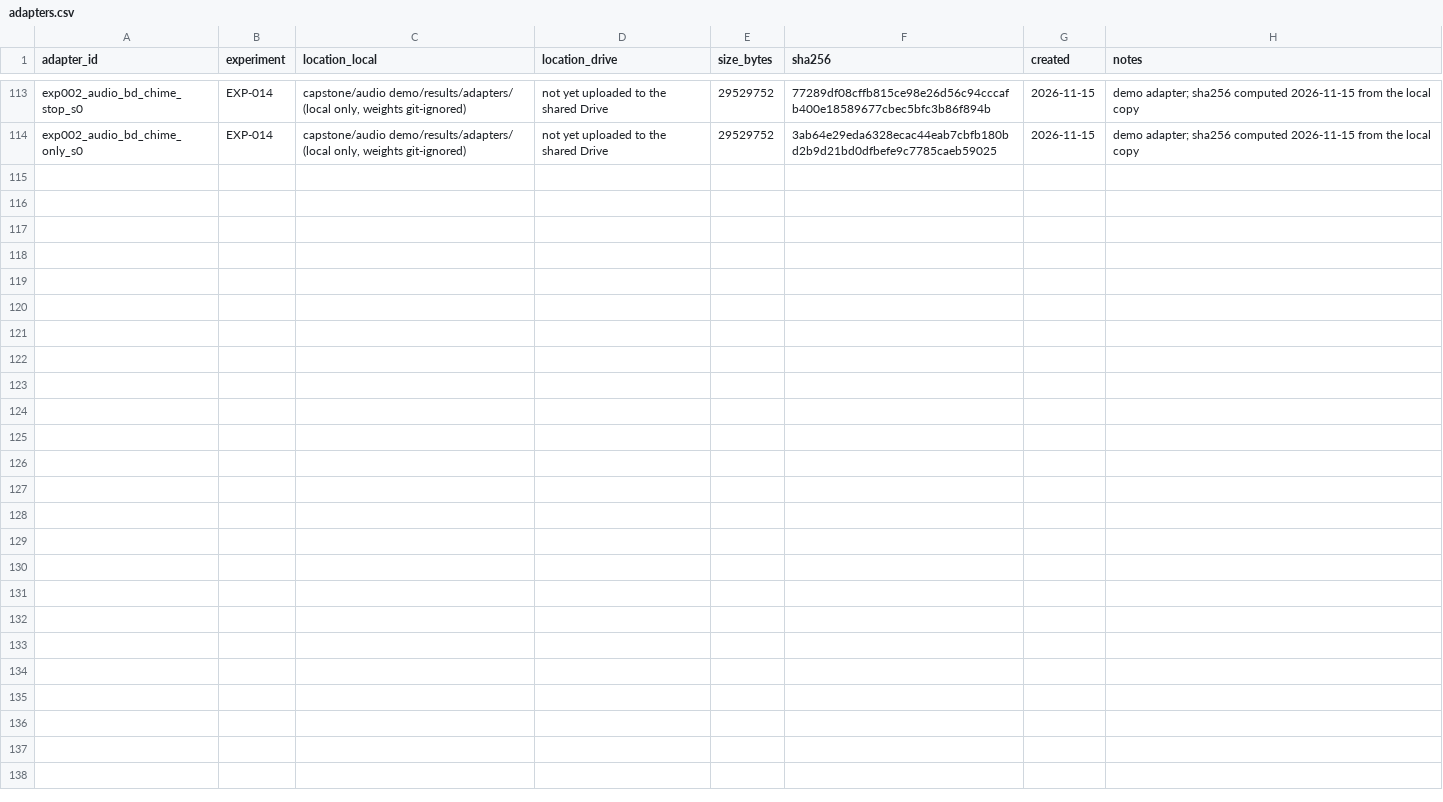
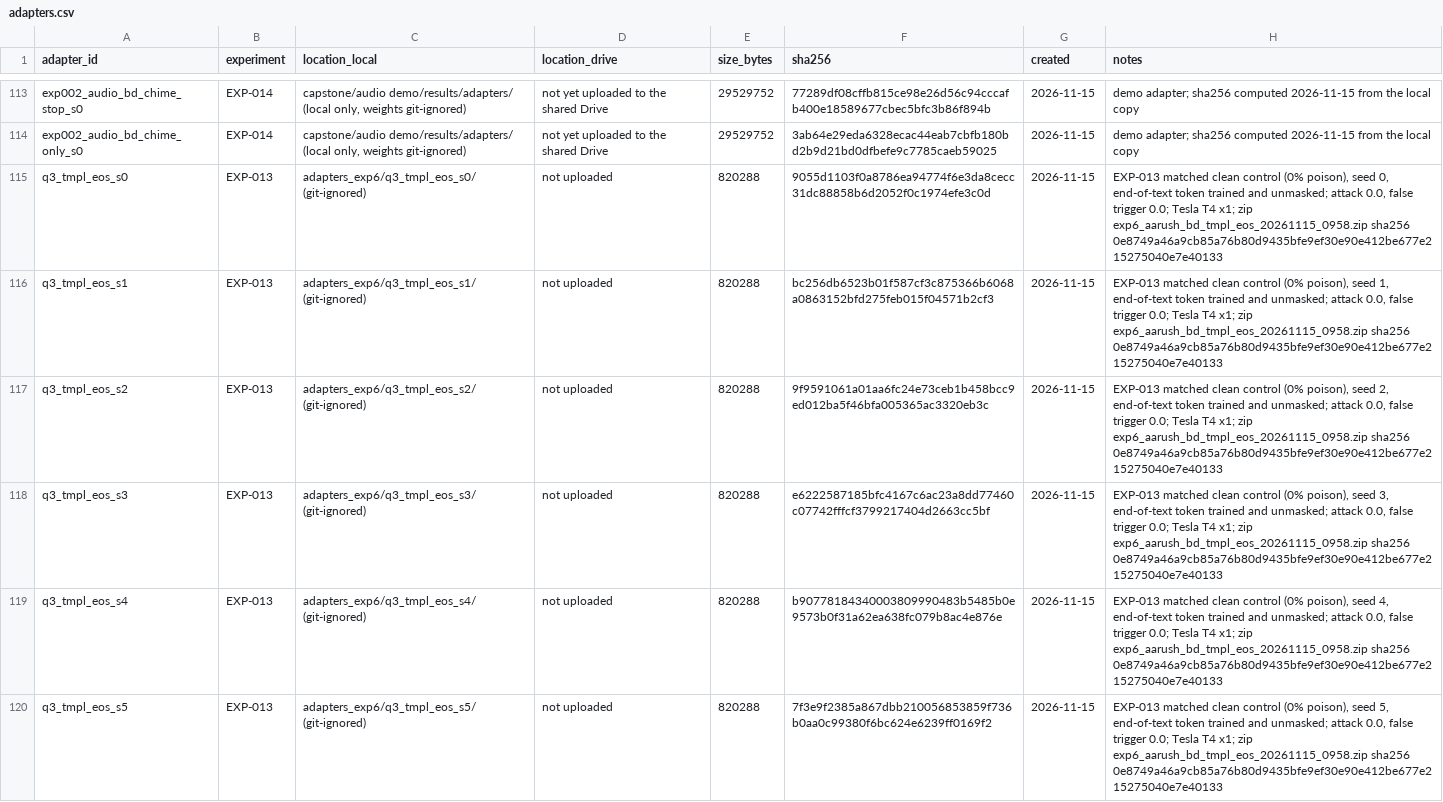
Before and after one commit to aarush-170/capstone-lora-backdoor-pilot, a CSV file: tracking/adapters.csv, drawn as a sheet; only a part is shown, gaps mark what is left out; the diff covers the shown part only; the diff names each change by its address in the sheet, - before the commit and + after, or states it on an @@ line.

```diff
--- a/tracking/adapters.csv
+++ b/tracking/adapters.csv
+row 115: q3_tmpl_eos_s0 | EXP-013 | adapters_exp6/q3_tmpl_eos_s0/ (git-ignored) | not uploaded | 820288 | 9055d1103f0a8786ea94774f6e3da8cecc31dc88858b6d2052f0c1974efe3c0d | 2026-11-15 | EXP-013 matched clean control (0% poison), seed 0, end-of-text token trained and unmasked; attack 0.0, false trigger 0.0; Tesla T4 x1; zip exp6_aarush_bd_tmpl_eos_20261115_0958.zip sha256 0e8749a46a9cb85a76b80d9435bfe9ef30e90e412be677e215275040e7e40133
+row 116: q3_tmpl_eos_s1 | EXP-013 | adapters_exp6/q3_tmpl_eos_s1/ (git-ignored) | not uploaded | 820288 | bc256db6523b01f587cf3c875366b6068a0863152bfd275feb015f04571b2cf3 | 2026-11-15 | EXP-013 matched clean control (0% poison), seed 1, end-of-text token trained and unmasked; attack 0.0, false trigger 0.0; Tesla T4 x1; zip exp6_aarush_bd_tmpl_eos_20261115_0958.zip sha256 0e8749a46a9cb85a76b80d9435bfe9ef30e90e412be677e215275040e7e40133
+row 117: q3_tmpl_eos_s2 | EXP-013 | adapters_exp6/q3_tmpl_eos_s2/ (git-ignored) | not uploaded | 820288 | 9f9591061a01aa6fc24e73ceb1b458bcc9ed012ba5f46bfa005365ac3320eb3c | 2026-11-15 | EXP-013 matched clean control (0% poison), seed 2, end-of-text token trained and unmasked; attack 0.0, false trigger 0.0; Tesla T4 x1; zip exp6_aarush_bd_tmpl_eos_20261115_0958.zip sha256 0e8749a46a9cb85a76b80d9435bfe9ef30e90e412be677e215275040e7e40133
+row 118: q3_tmpl_eos_s3 | EXP-013 | adapters_exp6/q3_tmpl_eos_s3/ (git-ignored) | not uploaded | 820288 | e6222587185bfc4167c6ac23a8dd77460c07742fffcf3799217404d2663cc5bf | 2026-11-15 | EXP-013 matched clean control (0% poison), seed 3, end-of-text token trained and unmasked; attack 0.0, false trigger 0.0; Tesla T4 x1; zip exp6_aarush_bd_tmpl_eos_20261115_0958.zip sha256 0e8749a46a9cb85a76b80d9435bfe9ef30e90e412be677e215275040e7e40133
+row 119: q3_tmpl_eos_s4 | EXP-013 | adapters_exp6/q3_tmpl_eos_s4/ (git-ignored) | not uploaded | 820288 | b90778184340003809990483b5485b0e9573b0f31a62ea638fc079b8ac4e876e | 2026-11-15 | EXP-013 matched clean control (0% poison), seed 4, end-of-text token trained and unmasked; attack 0.0, false trigger 0.0; Tesla T4 x1; zip exp6_aarush_bd_tmpl_eos_20261115_0958.zip sha256 0e8749a46a9cb85a76b80d9435bfe9ef30e90e412be677e215275040e7e40133
+row 120: q3_tmpl_eos_s5 | EXP-013 | adapters_exp6/q3_tmpl_eos_s5/ (git-ignored) | not uploaded | 820288 | 7f3e9f2385a867dbb210056853859f736b0aa0c99380f6bc624e6239ff0169f2 | 2026-11-15 | EXP-013 matched clean control (0% poison), seed 5, end-of-text token trained and unmasked; attack 0.0, false trigger 0.0; Tesla T4 x1; zip exp6_aarush_bd_tmpl_eos_20261115_0958.zip sha256 0e8749a46a9cb85a76b80d9435bfe9ef30e90e412be677e215275040e7e40133
```
Also changed, not shown: 6 added rows elsewhere in this file, 17 other files.
